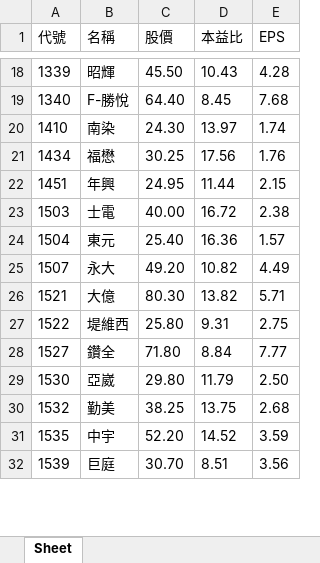
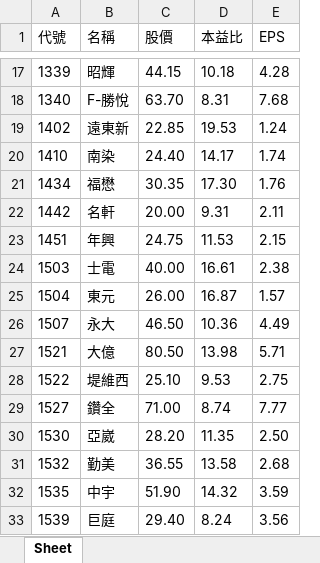
Before and after one commit to sheettrait/Stock_Python, an Excel workbook: Final.xlsx, sheet Sheet, drawn as a sheet; only a part is shown, gaps mark what is left out; values as stored, in another font and other column widths than the file's, no borders; addresses are those after the commit; the diff covers the shown part only; the diff names each change by its address in the sheet, - before the commit and + after, or states it on an @@ line.

```diff
--- a/Final.xlsx (sheet Sheet)
+++ b/Final.xlsx (sheet Sheet)
-C17 (股價): 45.50
+C17 (股價): 44.15
-D17 (本益比): 10.43
+D17 (本益比): 10.18
-C18 (股價): 64.40
+C18 (股價): 63.70
-D18 (本益比): 8.45
+D18 (本益比): 8.31
+row 19: 1402 | 遠東新 | 22.85 | 19.53 | 1.24
-C20 (股價): 24.30
+C20 (股價): 24.40
-D20 (本益比): 13.97
+D20 (本益比): 14.17
-C21 (股價): 30.25
+C21 (股價): 30.35
-D21 (本益比): 17.56
+D21 (本益比): 17.30
+row 22: 1442 | 名軒 | 20.00 | 9.31 | 2.11
-C23 (股價): 24.95
+C23 (股價): 24.75
-D23 (本益比): 11.44
+D23 (本益比): 11.53
-D24 (本益比): 16.72
+D24 (本益比): 16.61
-C25 (股價): 25.40
+C25 (股價): 26.00
-D25 (本益比): 16.36
+D25 (本益比): 16.87
-C26 (股價): 49.20
+C26 (股價): 46.50
-D26 (本益比): 10.82
+D26 (本益比): 10.36
-C27 (股價): 80.30
+C27 (股價): 80.50
-D27 (本益比): 13.82
+D27 (本益比): 13.98
-C28 (股價): 25.80
+C28 (股價): 25.10
-D28 (本益比): 9.31
+D28 (本益比): 9.53
-C29 (股價): 71.80
+C29 (股價): 71.00
-D29 (本益比): 8.84
+D29 (本益比): 8.74
-C30 (股價): 29.80
+C30 (股價): 28.20
-D30 (本益比): 11.79
+D30 (本益比): 11.35
-C31 (股價): 38.25
+C31 (股價): 36.55
-D31 (本益比): 13.75
+D31 (本益比): 13.58
-C32 (股價): 52.20
+C32 (股價): 51.90
-D32 (本益比): 14.52
+D32 (本益比): 14.32
-C33 (股價): 30.70
+C33 (股價): 29.40
-D33 (本益比): 8.51
+D33 (本益比): 8.24
```
Also changed, not shown: 10 added rows, 5 removed rows and 513 edited cells elsewhere in this sheet, 24 other files.
